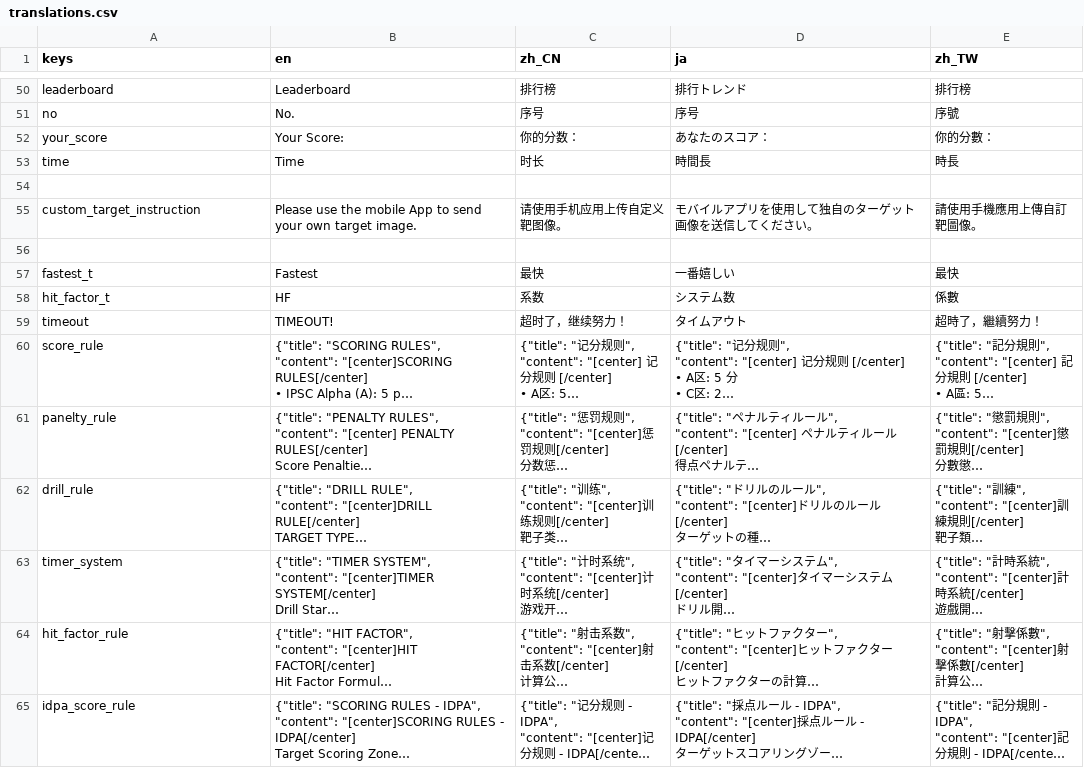
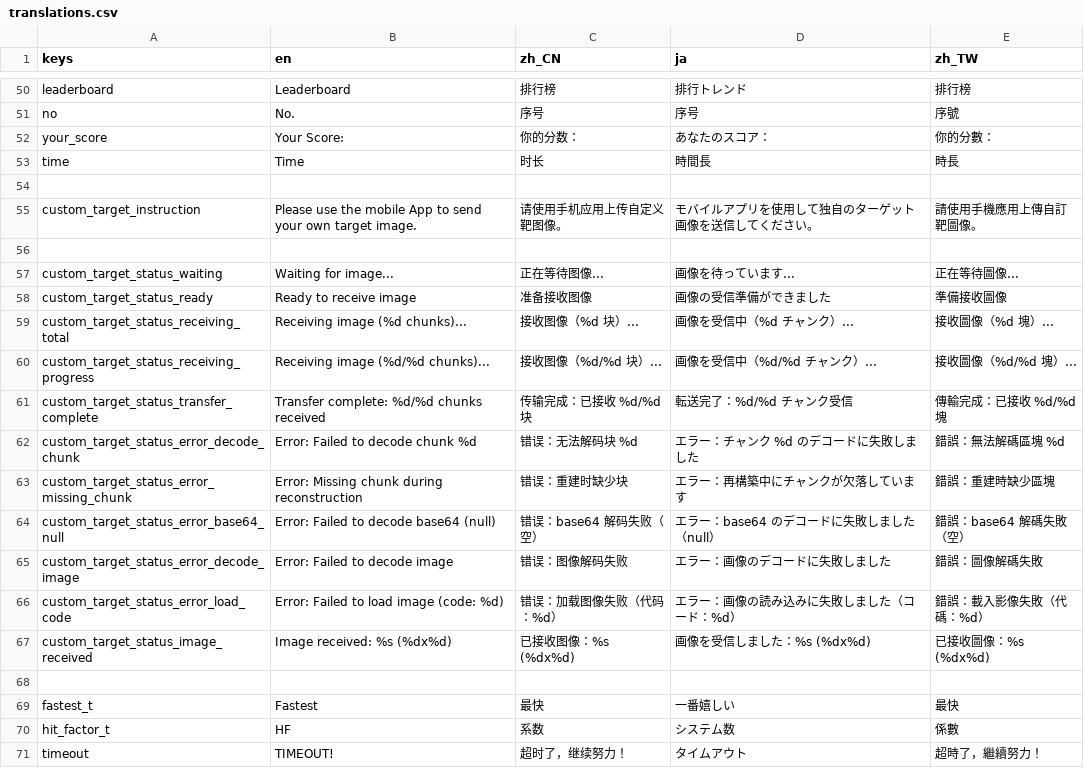
Before and after one commit to 1733208392/FlexTargetIPSC, a CSV file: translations/translations.csv, drawn as a sheet; only a part is shown, gaps mark what is left out; the shorter side is filled out with more unchanged rows; long unchanged cells end in ….

```diff
--- a/translations/translations.csv
+++ b/translations/translations.csv
@@ -65,2 +65,14 @@ custom_target_instruction,Please use the mobile App to send your own target imag
 
+custom_target_status_waiting,Waiting for image...,正在等待图像...,画像を待っています...,正在等待圖像...
+custom_target_status_ready,Ready to receive image,准备接收图像,画像の受信準備ができました,準備接收圖像
+custom_target_status_receiving_total,Receiving image (%d chunks)...,接收图像（%d 块）...,画像を受信中（%d チャンク）...,接收圖像（%d 塊）...
+custom_target_status_receiving_progress,Receiving image (%d/%d chunks)...,接收图像（%d/%d 块）...,画像を受信中（%d/%d チャンク）...,接收圖像（%d/%d 塊）...
+custom_target_status_transfer_complete,Transfer complete: %d/%d chunks received,传输完成：已接收 %d/%d 块,転送完了：%d/%d チャンク受信,傳輸完成：已接收 %d/%d 塊
+custom_target_status_error_decode_chunk,Error: Failed to decode chunk %d,错误：无法解码块 %d,エラー：チャンク %d のデコードに失敗しました,錯誤：無法解碼區塊 %d
+custom_target_status_error_missing_chunk,Error: Missing chunk during reconstruction,错误：重建时缺少块,エラー：再構築中にチャンクが欠落しています,錯誤：重建時缺少區塊
+custom_target_status_error_base64_null,Error: Failed to decode base64 (null),错误：base64 解码失败（空）,エラー：base64 のデコードに失敗しました（null）,錯誤：base64 解碼失敗（空）
+custom_target_status_error_decode_image,Error: Failed to decode image,错误：图像解码失败,エラー：画像のデコードに失敗しました,錯誤：圖像解碼失敗
+custom_target_status_error_load_code,Error: Failed to load image (code: %d),错误：加载图像失败（代码：%d）,エラー：画像の読み込みに失敗しました（コード：%d）,錯誤：載入影像失敗（代碼：%d）
+custom_target_status_image_received,Image received: %s (%dx%d),已接收图像：%s (%dx%d),画像を受信しました：%s (%dx%d),已接收圖像：%s (%dx%d)
+
 fastest_t,Fastest,最快,一番嬉しい,最快
```
Also changed, not shown: 18 other files.
